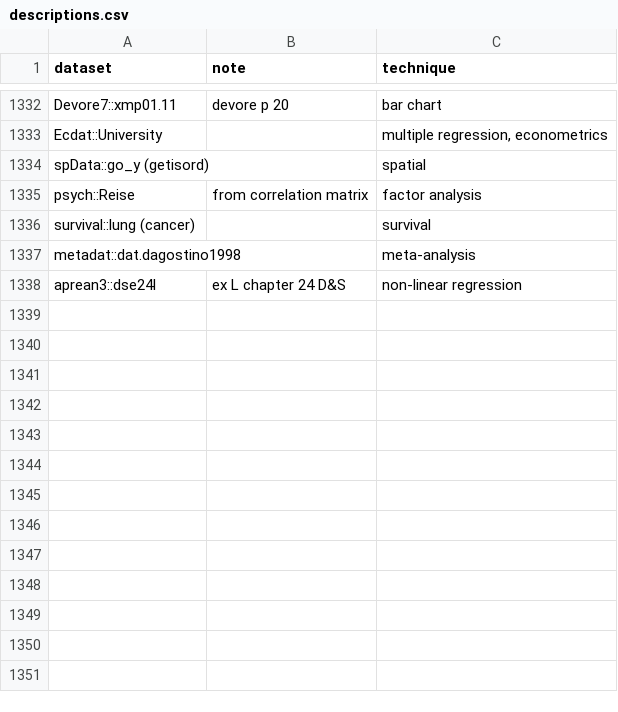
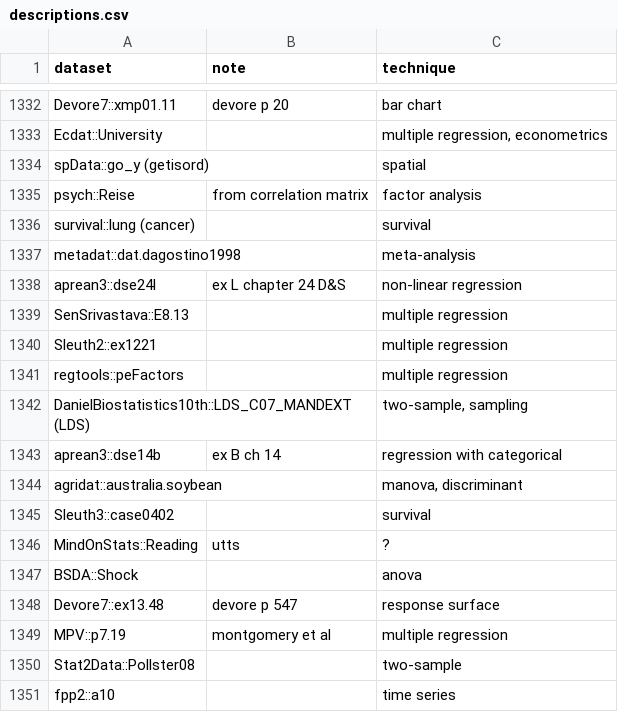
Before and after one commit to nxskok/datasets-all, a CSV file: descriptions.csv, drawn as a sheet; only a part is shown, gaps mark what is left out; the diff names each change by its address in the sheet, - before the commit and + after, or states it on an @@ line.

Commit message:
some more datasets

```diff
--- a/descriptions.csv
+++ b/descriptions.csv
+row 1339: SenSrivastava::E8.13 |  | multiple regression
+row 1340: Sleuth2::ex1221 |  | multiple regression
+row 1341: regtools::peFactors |  | multiple regression
+row 1342: DanielBiostatistics10th::LDS_C07_MANDEXT (LDS) |  | two-sample, sampling
+row 1343: aprean3::dse14b | ex B ch 14 | regression with categorical
+row 1344: agridat::australia.soybean |  | manova, discriminant
+row 1345: Sleuth3::case0402 |  | survival
+row 1346: MindOnStats::Reading | utts | ?
+row 1347: BSDA::Shock |  | anova
+row 1348: Devore7::ex13.48 | devore p 547 | response surface
+row 1349: MPV::p7.19 | montgomery et al | multiple regression
+row 1350: Stat2Data::Pollster08 |  | two-sample
+row 1351: fpp2::a10 |  | time series
```
Also changed, not shown: 2 other files.
